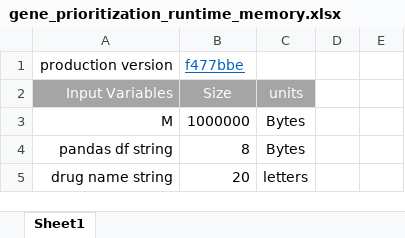
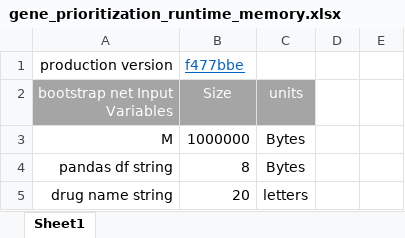
Before and after one commit to KnowEnG/Gene_Prioritization_Pipeline, an Excel workbook: data/verification/gene_prioritization_runtime_memory.xlsx, sheet Sheet1, drawn as a sheet; only a part is shown; values as stored, in another font and other column widths than the file's, no borders; the diff names each change by its address in the sheet, - before the commit and + after, or states it on an @@ line.

```diff
--- a/data/verification/gene_prioritization_runtime_memory.xlsx (sheet Sheet1)
+++ b/data/verification/gene_prioritization_runtime_memory.xlsx (sheet Sheet1)
-A2: Input Variables
+A2: bootstrap net Input Variables
```
